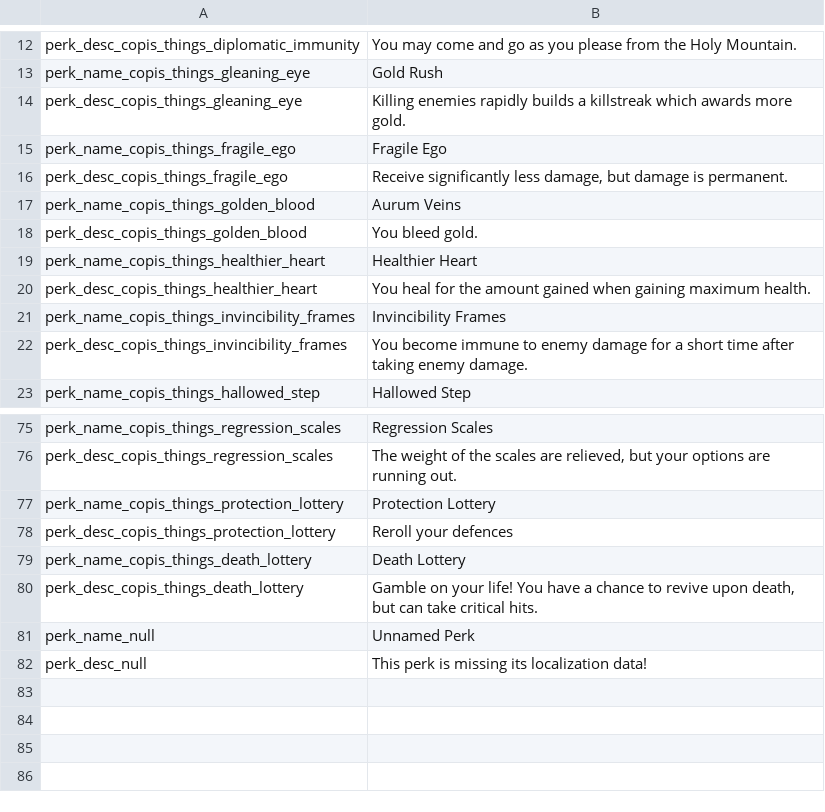
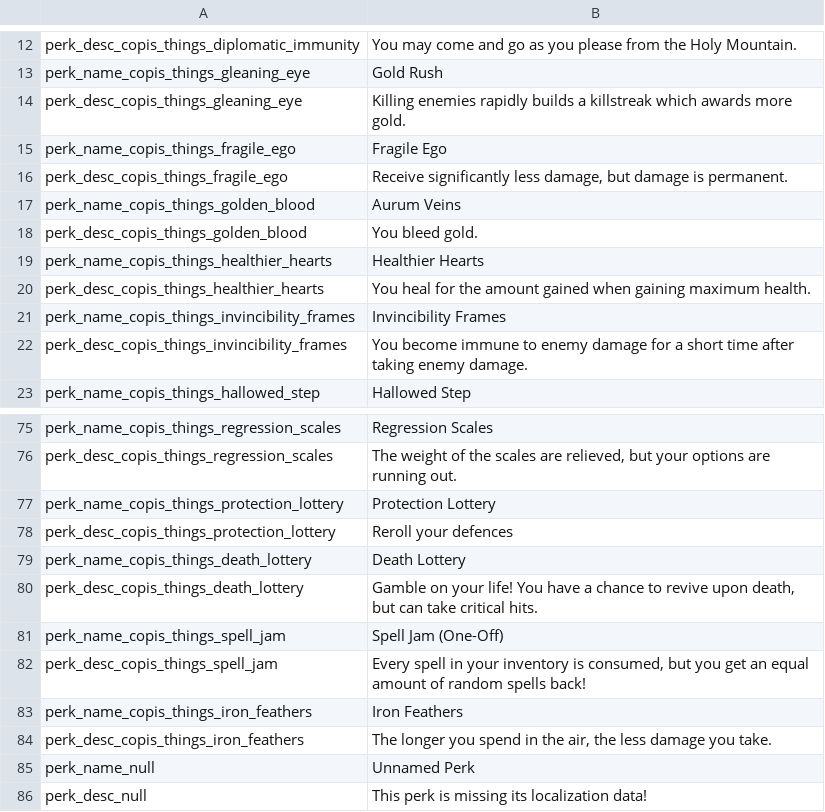
Before and after one commit to Copious-Modding-Industries/copis_things, a CSV file: files/translations/perks.csv, drawn as a sheet; only a part is shown, gaps mark what is left out.

Commit message:
perks

```diff
--- a/files/translations/perks.csv
+++ b/files/translations/perks.csv
@@ -18,4 +18,4 @@ perk_name_copis_things_golden_blood,"Aurum Veins",,,,,,,,,,,,
 perk_desc_copis_things_golden_blood,"You bleed gold.",,,,,,,,,,,,
-perk_name_copis_things_healthier_heart,"Healthier Heart",,,,,,,,,,,,
-perk_desc_copis_things_healthier_heart,"You heal for the amount gained when gaining maximum health.",,,,,,,,,,,,
+perk_name_copis_things_healthier_hearts,"Healthier Hearts",,,,,,,,,,,,
+perk_desc_copis_things_healthier_hearts,"You heal for the amount gained when gaining maximum health.",,,,,,,,,,,,
 perk_name_copis_things_invincibility_frames,"Invincibility Frames",,,,,,,,,,,,
@@ -80,2 +80,6 @@ perk_name_copis_things_death_lottery,"Death Lottery",,,,,,,,,,,,
 perk_desc_copis_things_death_lottery,"Gamble on your life! You have a chance to revive upon death, but can take critical hits.",,,,,,,,,,,,
+perk_name_copis_things_spell_jam,"Spell Jam (One-Off)",,,,,,,,,,,,
+perk_desc_copis_things_spell_jam,"Every spell in your inventory is consumed, but you get an equal amount of random spells back!",,,,,,,,,,,,
+perk_name_copis_things_iron_feathers,"Iron Feathers",,,,,,,,,,,,
+perk_desc_copis_things_iron_feathers,"The longer you spend in the air, the less damage you take.",,,,,,,,,,,,
 perk_name_null,"Unnamed Perk",,,,,,,,,,,,
```
Also changed, not shown: 45 other files.
